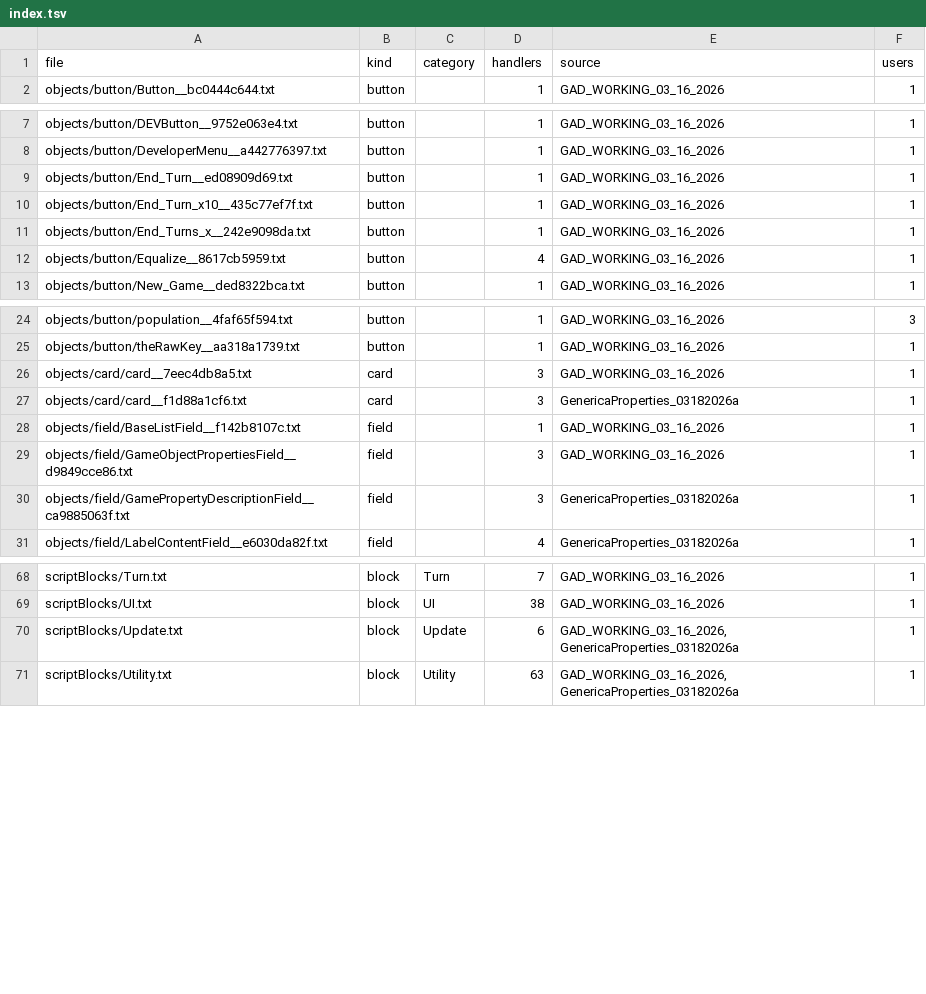
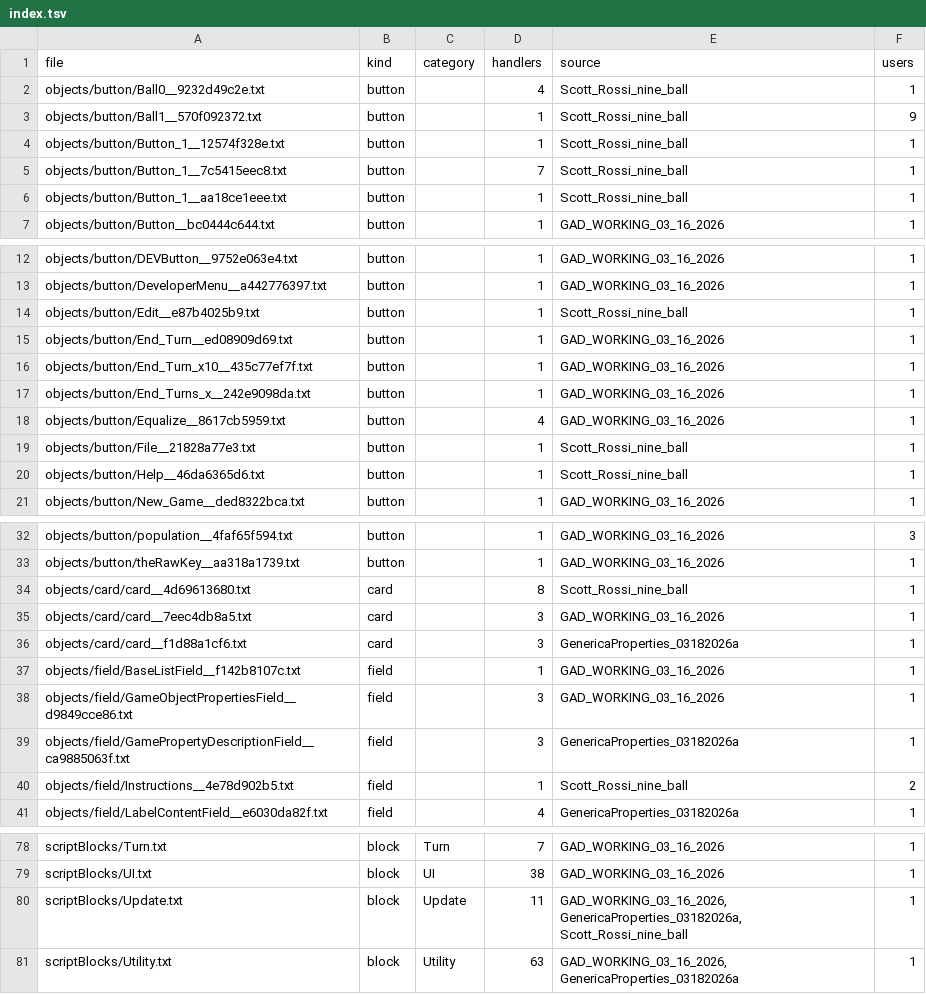
Before and after one commit to OXTBox/LIB_GENERICA, a TSV file: Data/Example/index.tsv, drawn as a sheet; only a part is shown, gaps mark what is left out; the diff covers the shown part only.

```diff
--- a/Data/Example/index.tsv
+++ b/Data/Example/index.tsv
@@ -1,2 +1,7 @@
 file	kind	category	handlers	source	users
+objects/button/Ball0__9232d49c2e.txt	button		4	Scott_Rossi_nine_ball	1
+objects/button/Ball1__570f092372.txt	button		1	Scott_Rossi_nine_ball	9
+objects/button/Button_1__12574f328e.txt	button		1	Scott_Rossi_nine_ball	1
+objects/button/Button_1__7c5415eec8.txt	button		7	Scott_Rossi_nine_ball	1
+objects/button/Button_1__aa18ce1eee.txt	button		1	Scott_Rossi_nine_ball	1
 objects/button/Button__bc0444c644.txt	button		1	GAD_WORKING_03_16_2026	1
@@ -8,2 +13,3 @@ objects/button/DEVButton__9752e063e4.txt	button		1	GAD_WORKING_03_16_2026	1
 objects/button/DeveloperMenu__a442776397.txt	button		1	GAD_WORKING_03_16_2026	1
+objects/button/Edit__e87b4025b9.txt	button		1	Scott_Rossi_nine_ball	1
 objects/button/End_Turn__ed08909d69.txt	button		1	GAD_WORKING_03_16_2026	1
@@ -12,2 +18,4 @@ objects/button/End_Turns_x__242e9098da.txt	button		1	GAD_WORKING_03_16_2026	1
 objects/button/Equalize__8617cb5959.txt	button		4	GAD_WORKING_03_16_2026	1
+objects/button/File__21828a77e3.txt	button		1	Scott_Rossi_nine_ball	1
+objects/button/Help__46da6365d6.txt	button		1	Scott_Rossi_nine_ball	1
 objects/button/New_Game__ded8322bca.txt	button		1	GAD_WORKING_03_16_2026	1
@@ -25,2 +33,3 @@ objects/button/population__4faf65f594.txt	button		1	GAD_WORKING_03_16_2026	3
 objects/button/theRawKey__aa318a1739.txt	button		1	GAD_WORKING_03_16_2026	1
+objects/card/card__4d69613680.txt	card		8	Scott_Rossi_nine_ball	1
 objects/card/card__7eec4db8a5.txt	card		3	GAD_WORKING_03_16_2026	1
@@ -30,2 +39,3 @@ objects/field/GameObjectPropertiesField__d9849cce86.txt	field		3	GAD_WORKING_03_
 objects/field/GamePropertyDescriptionField__ca9885063f.txt	field		3	GenericaProperties_03182026a	1
+objects/field/Instructions__4e78d902b5.txt	field		1	Scott_Rossi_nine_ball	2
 objects/field/LabelContentField__e6030da82f.txt	field		4	GenericaProperties_03182026a	1
@@ -69,3 +79,3 @@ scriptBlocks/Turn.txt	block	Turn	7	GAD_WORKING_03_16_2026	1
 scriptBlocks/UI.txt	block	UI	38	GAD_WORKING_03_16_2026	1
-scriptBlocks/Update.txt	block	Update	6	GAD_WORKING_03_16_2026, GenericaProperties_03182026a	1
+scriptBlocks/Update.txt	block	Update	11	GAD_WORKING_03_16_2026, GenericaProperties_03182026a, Scott_Rossi_nine_ball	1
 scriptBlocks/Utility.txt	block	Utility	63	GAD_WORKING_03_16_2026, GenericaProperties_03182026a	1
```
Also changed, not shown: 4 edited cells elsewhere in this file, 14 other files.
